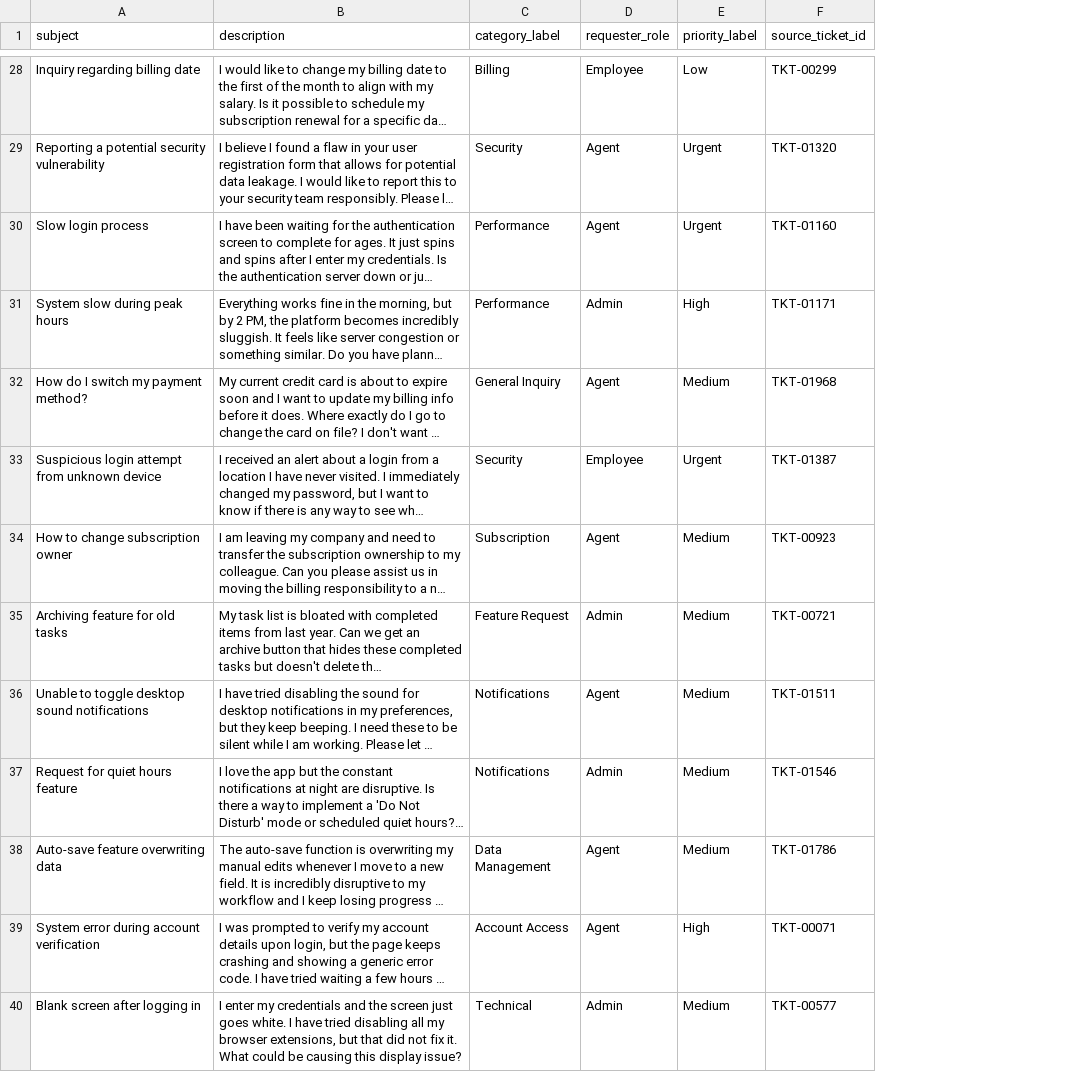
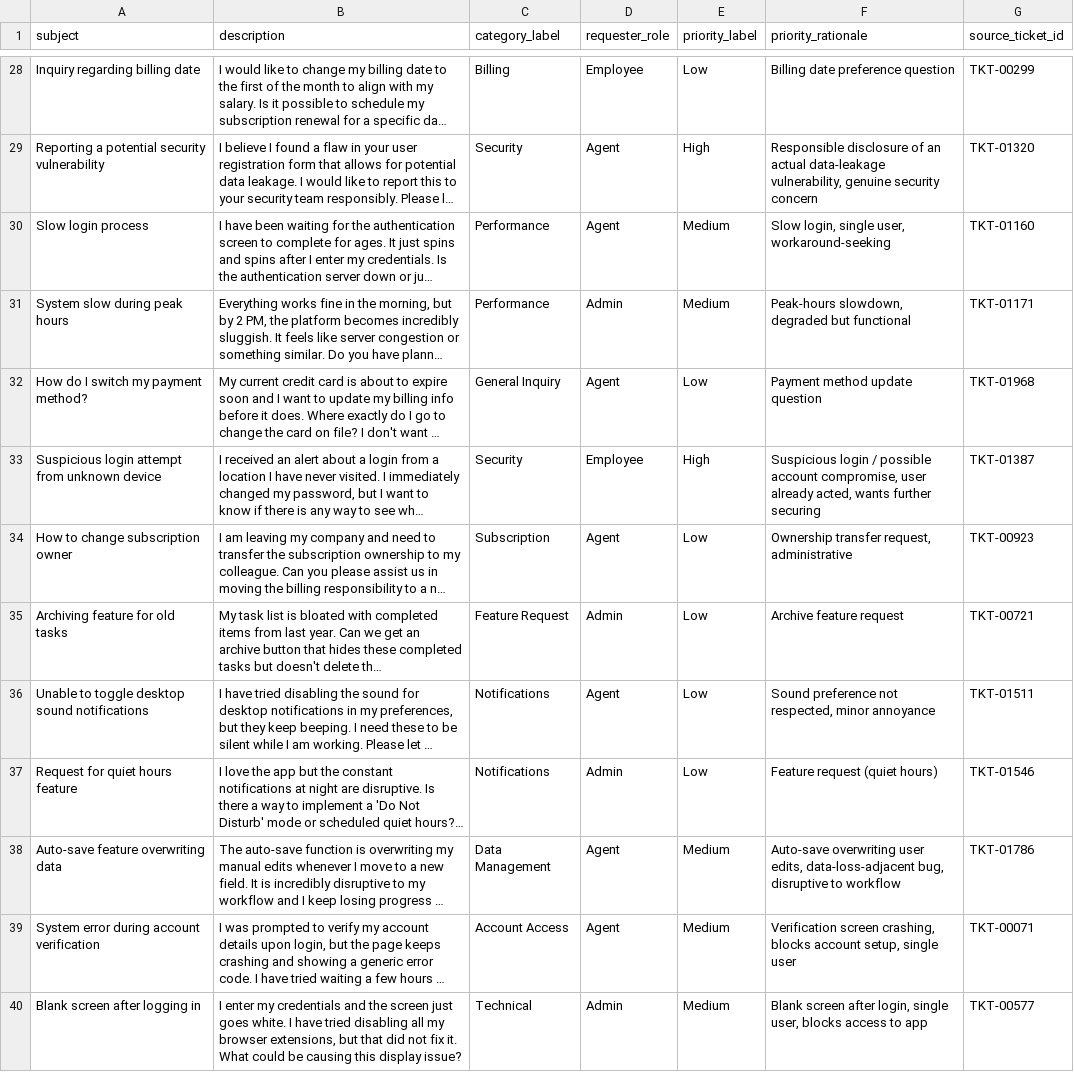
Before and after one commit to kommagallashivanand-maker/deskfloebackenddeployment, a CSV file: ml/eval_harness/data/golden_set.csv, drawn as a sheet; only a part is shown, gaps mark what is left out; long unchanged cells end in …; the diff covers the shown part only; the diff names each change by its address in the sheet, - before the commit and + after, or states it on an @@ line.

```diff
--- a/ml/eval_harness/data/golden_set.csv
+++ b/ml/eval_harness/data/golden_set.csv
+column F (priority_rationale), rows 28-40: Billing date preference question | Responsible disclosure of an actual data-leakage vulnerability, genuine security concern | Slow login, single user, workaround-seeking | Peak-hours slowdown, degraded but functional | Payment method update question | Suspicious login / possible account compromise, user already acted, wants further securing | Ownership transfer request, administrative | Archive feature request | Sound preference not respected, minor annoyance | Feature request (quiet hours) | Auto-save overwriting user edits, data-loss-adjacent bug, disruptive to workflow | Verification screen crashing, blocks account setup, single user | Blank screen after login, single user, blocks access to app
-E29 (priority_label): Urgent
+E29 (priority_label): High
-E30 (priority_label): Urgent
+E30 (priority_label): Medium
-E31 (priority_label): High
+E31 (priority_label): Medium
-E32 (priority_label): Medium
+E32 (priority_label): Low
-E33 (priority_label): Urgent
+E33 (priority_label): High
-E34:E37 (priority_label): Medium
+E34:E37 (priority_label): Low
-E39 (priority_label): High
+E39 (priority_label): Medium
```
Also changed, not shown: 29 edited cells elsewhere in this file.
